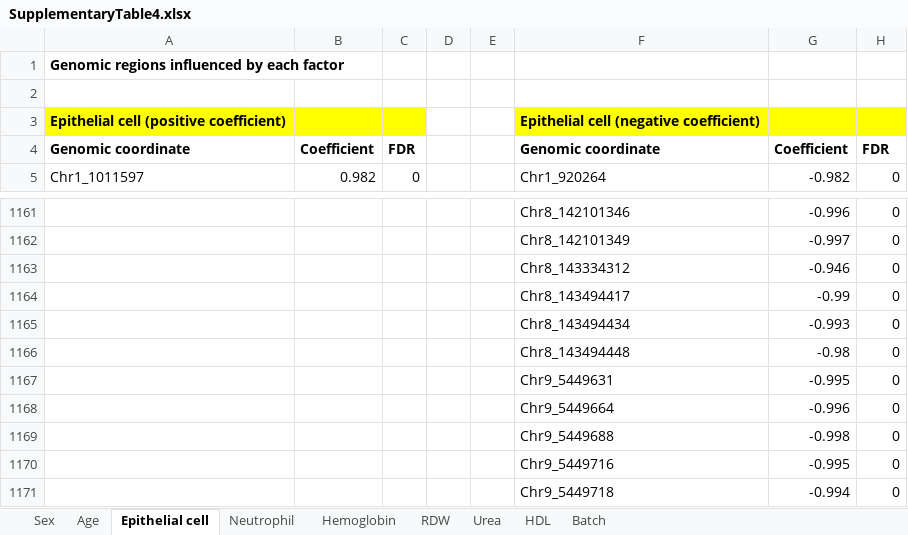
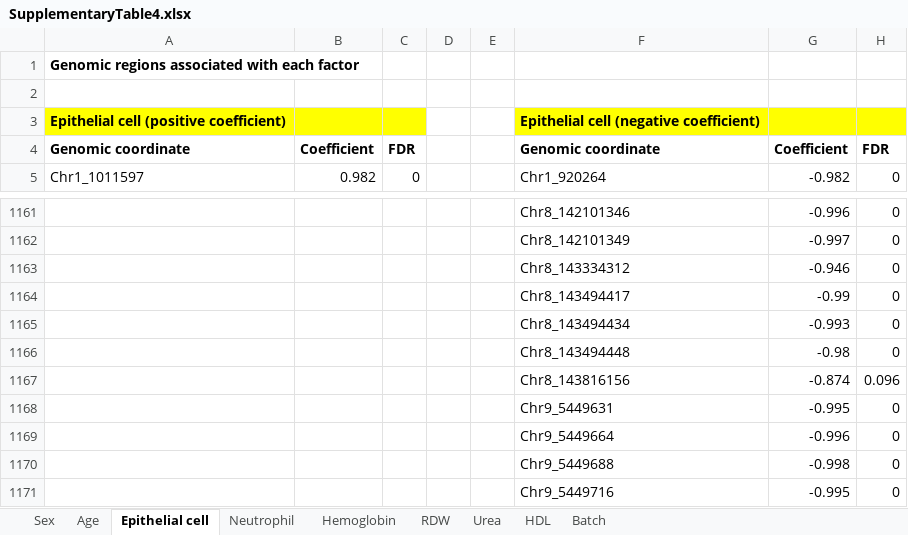
Before and after one commit to giuliaprotti/Methylation_BuccalCells, an Excel workbook: SupplementaryTable4.xlsx, sheet Epithelial cell, drawn as a sheet; only a part is shown, gaps mark what is left out; the shorter side is filled out with more unchanged rows; values as stored, in another font and other column widths than the file's, no borders; the diff names each change by its address in the sheet, - before the commit and + after, or states it on an @@ line.

```diff
--- a/SupplementaryTable4.xlsx (sheet Epithelial cell)
+++ b/SupplementaryTable4.xlsx (sheet Epithelial cell)
-A1: Genomic regions influenced by each factor
+A1: Genomic regions associated with each factor
+row 1167:  |  |  |  |  | Chr8_143816156 | -0.874 | 0.096
```
Also changed, not shown: sheet Urea, sheet HDL, sheet Batch, sheet RDW, sheet Hemoglobin, sheet Neutrophil, 2 more sheets.
